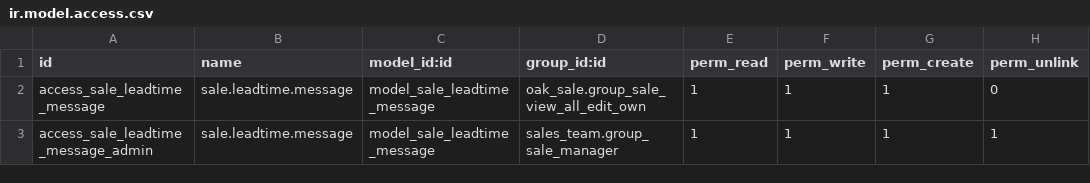
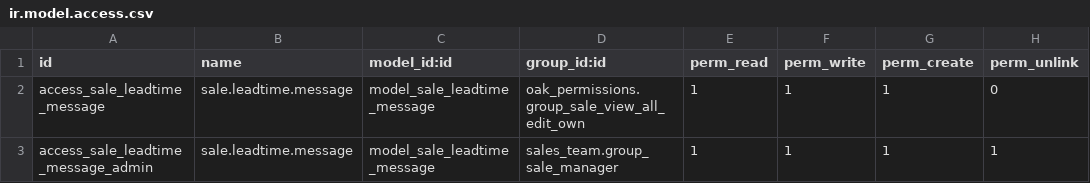
Before and after one commit to mathieudelva/stock-logistics-warehouse, a CSV file: boti/oak_sale/security/ir.model.access.csv, drawn as a sheet.

Commit message:
[MIG] Oak_Sale fixed, cleaned and installs

```diff
--- a/boti/oak_sale/security/ir.model.access.csv
+++ b/boti/oak_sale/security/ir.model.access.csv
@@ -1,3 +1,3 @@
 id,name,model_id:id,group_id:id,perm_read,perm_write,perm_create,perm_unlink
-access_sale_leadtime_message,sale.leadtime.message,model_sale_leadtime_message,oak_sale.group_sale_view_all_edit_own, 1,1,1,0
+access_sale_leadtime_message,sale.leadtime.message,model_sale_leadtime_message,oak_permissions.group_sale_view_all_edit_own,1,1,1,0
 access_sale_leadtime_message_admin,sale.leadtime.message,model_sale_leadtime_message,sales_team.group_sale_manager,1,1,1,1
```
Also changed, not shown: 30 other files.
